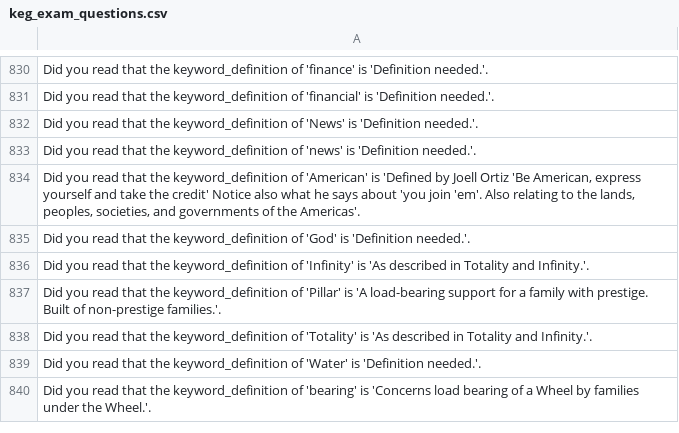
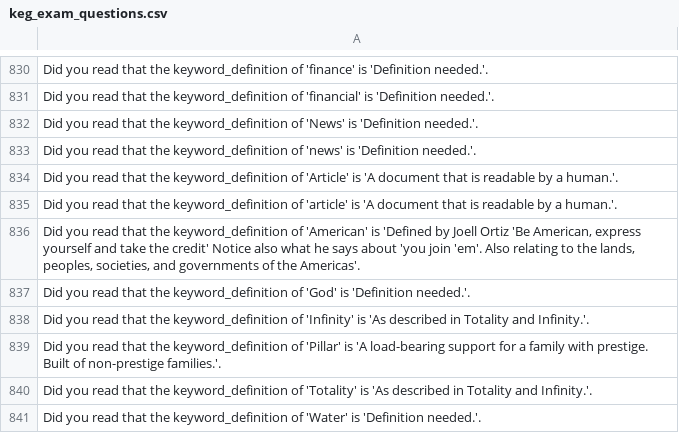
Before and after one commit to jschalk/keg, a CSV file: src/ch99_glossary/derived/keg_exam_questions.csv, drawn as a sheet; only a part is shown, gaps mark what is left out; the shorter side is filled out with more unchanged rows.

Commit message:
#1279 add catalogue creation tool, add 'article' to keywords

```diff
--- a/src/ch99_glossary/derived/keg_exam_questions.csv
+++ b/src/ch99_glossary/derived/keg_exam_questions.csv
@@ -835,2 +835,4 @@ Did you read that the keyword_definition of 'News' is 'Definition needed.'.
 Did you read that the keyword_definition of 'news' is 'Definition needed.'.
+Did you read that the keyword_definition of 'Article' is 'A document that is readable by a human.'.
+Did you read that the keyword_definition of 'article' is 'A document that is readable by a human.'.
 "Did you read that the keyword_definition of 'American' is 'Defined by Joell Ortiz 'Be American, express yourself and take the credit' Notice also what he says about 'you join 'em'. Also relating to the lands, peoples, societies, and governments of the Americas'."
```
Also changed, not shown: src/ch99_glossary/derived/question_tier.csv, 10 other files.
